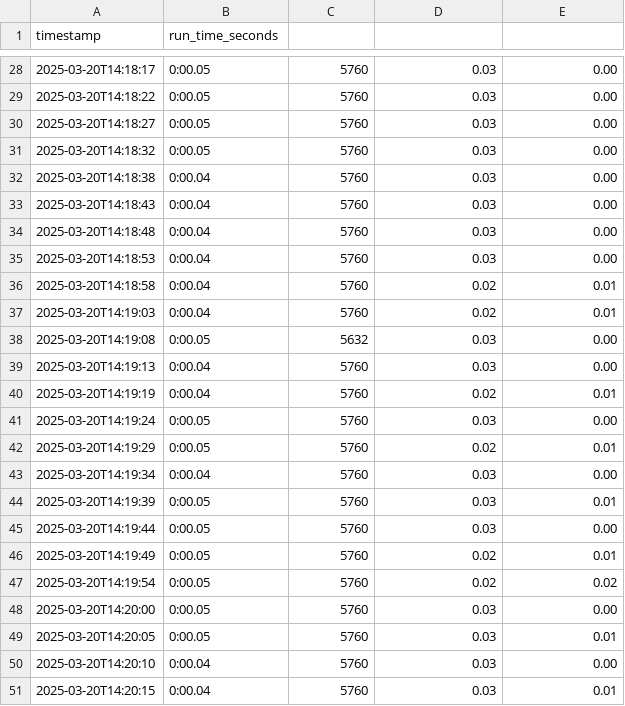
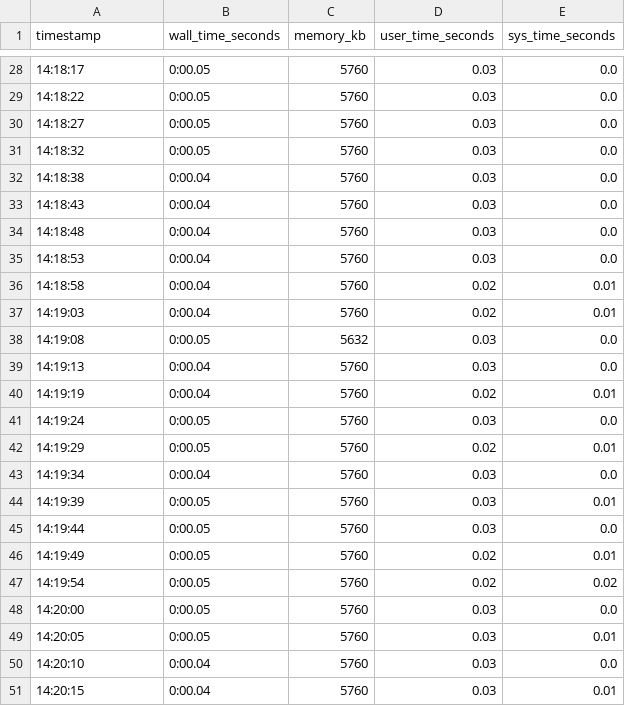
Before and after one commit to IQSeC-Lab/PQC_IoT, a CSV file: data/Files_sims_results/client_networkSim3_client_kyber768_benchmark.csv, drawn as a sheet; only a part is shown, gaps mark what is left out; the diff covers the shown part only.

```diff
--- a/data/Files_sims_results/client_networkSim3_client_kyber768_benchmark.csv
+++ b/data/Files_sims_results/client_networkSim3_client_kyber768_benchmark.csv
@@ -1 +1 @@
-timestamp,run_time_seconds
+timestamp,wall_time_seconds,memory_kb,user_time_seconds,sys_time_seconds
@@ -28,24 +28,24 @@ timestamp,run_time_seconds
-2025-03-20T14:18:17,0:00.05,5760,0.03,0.00
-2025-03-20T14:18:22,0:00.05,5760,0.03,0.00
-2025-03-20T14:18:27,0:00.05,5760,0.03,0.00
-2025-03-20T14:18:32,0:00.05,5760,0.03,0.00
-2025-03-20T14:18:38,0:00.04,5760,0.03,0.00
-2025-03-20T14:18:43,0:00.04,5760,0.03,0.00
-2025-03-20T14:18:48,0:00.04,5760,0.03,0.00
-2025-03-20T14:18:53,0:00.04,5760,0.03,0.00
-2025-03-20T14:18:58,0:00.04,5760,0.02,0.01
-2025-03-20T14:19:03,0:00.04,5760,0.02,0.01
-2025-03-20T14:19:08,0:00.05,5632,0.03,0.00
-2025-03-20T14:19:13,0:00.04,5760,0.03,0.00
-2025-03-20T14:19:19,0:00.04,5760,0.02,0.01
-2025-03-20T14:19:24,0:00.05,5760,0.03,0.00
-2025-03-20T14:19:29,0:00.05,5760,0.02,0.01
-2025-03-20T14:19:34,0:00.04,5760,0.03,0.00
-2025-03-20T14:19:39,0:00.05,5760,0.03,0.01
-2025-03-20T14:19:44,0:00.05,5760,0.03,0.00
-2025-03-20T14:19:49,0:00.05,5760,0.02,0.01
-2025-03-20T14:19:54,0:00.05,5760,0.02,0.02
-2025-03-20T14:20:00,0:00.05,5760,0.03,0.00
-2025-03-20T14:20:05,0:00.05,5760,0.03,0.01
-2025-03-20T14:20:10,0:00.04,5760,0.03,0.00
-2025-03-20T14:20:15,0:00.04,5760,0.03,0.01
+14:18:17,0:00.05,5760,0.03,0.0
+14:18:22,0:00.05,5760,0.03,0.0
+14:18:27,0:00.05,5760,0.03,0.0
+14:18:32,0:00.05,5760,0.03,0.0
+14:18:38,0:00.04,5760,0.03,0.0
+14:18:43,0:00.04,5760,0.03,0.0
+14:18:48,0:00.04,5760,0.03,0.0
+14:18:53,0:00.04,5760,0.03,0.0
+14:18:58,0:00.04,5760,0.02,0.01
+14:19:03,0:00.04,5760,0.02,0.01
+14:19:08,0:00.05,5632,0.03,0.0
+14:19:13,0:00.04,5760,0.03,0.0
+14:19:19,0:00.04,5760,0.02,0.01
+14:19:24,0:00.05,5760,0.03,0.0
+14:19:29,0:00.05,5760,0.02,0.01
+14:19:34,0:00.04,5760,0.03,0.0
+14:19:39,0:00.05,5760,0.03,0.01
+14:19:44,0:00.05,5760,0.03,0.0
+14:19:49,0:00.05,5760,0.02,0.01
+14:19:54,0:00.05,5760,0.02,0.02
+14:20:00,0:00.05,5760,0.03,0.0
+14:20:05,0:00.05,5760,0.03,0.01
+14:20:10,0:00.04,5760,0.03,0.0
+14:20:15,0:00.04,5760,0.03,0.01
```
Also changed, not shown: 53 edited cells elsewhere in this file, data/Files_sims_results/client_networkSim1_client_bikel1_benchmark.csv, data/Files_sims_results/client_networkSim1_client_hqc192_benchmark.csv, 29 other files.
